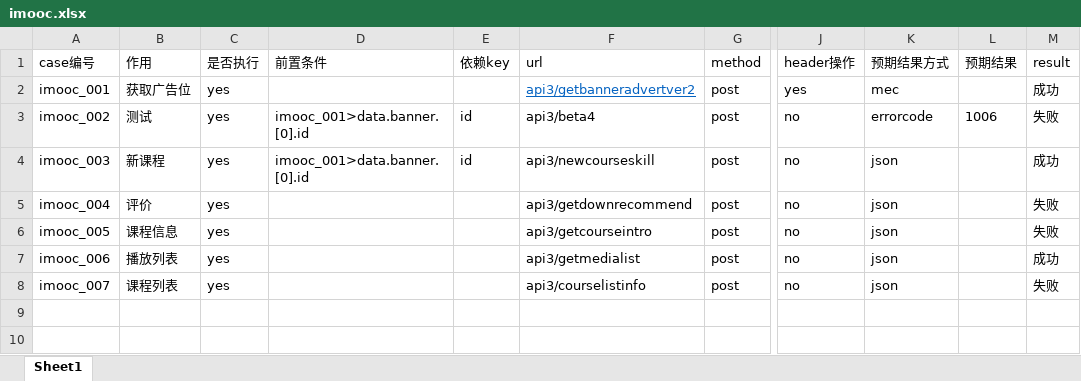
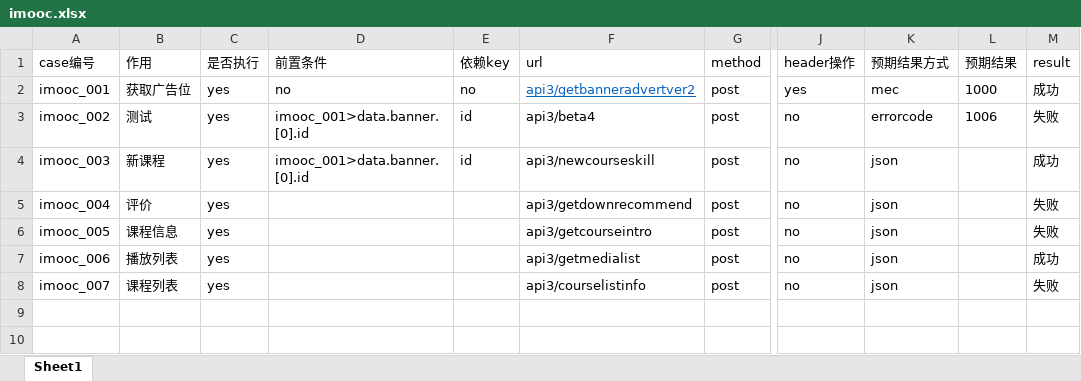
Before and after one commit to caiguoqiang/Imooc, an Excel workbook: Case/imooc.xlsx, sheet Sheet1, drawn as a sheet; only a part is shown, gaps mark what is left out; values as stored, in another font and other column widths than the file's, no borders; the diff names each change by its address in the sheet, - before the commit and + after, or states it on an @@ line.

```diff
--- a/Case/imooc.xlsx (sheet Sheet1)
+++ b/Case/imooc.xlsx (sheet Sheet1)
-D2 (前置条件): (empty)
+D2 (前置条件): no
-E2 (依赖key): (empty)
+E2 (依赖key): no
-L2 (预期结果): (empty)
+L2 (预期结果): 1000
```
Also changed, not shown: 2 other files.
